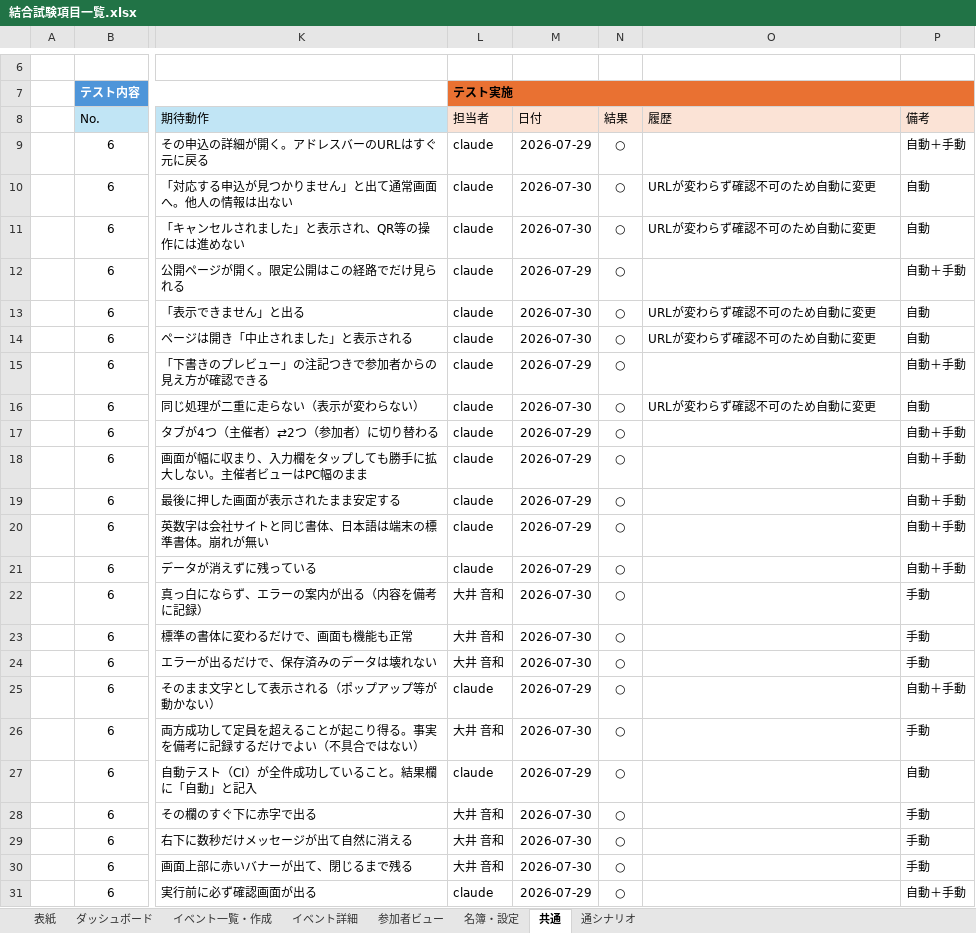
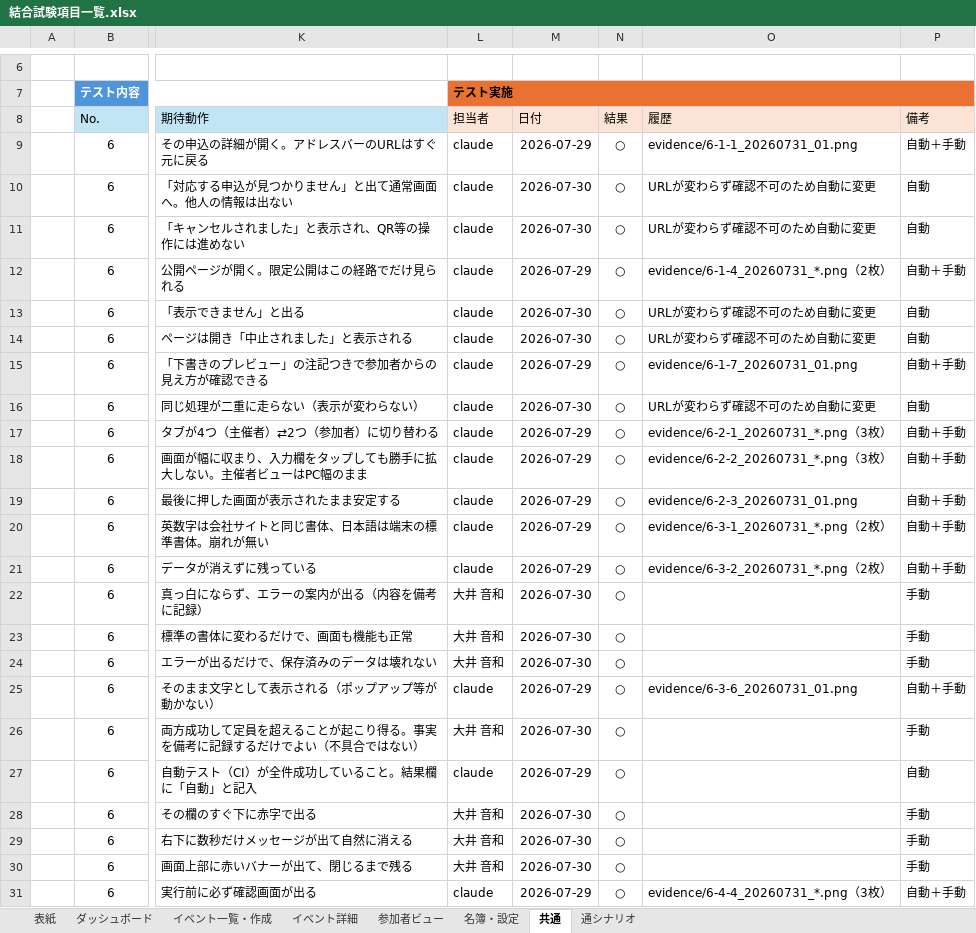
Before and after one commit to Neo-Oi/neo_event_tool, an Excel workbook: docs/結合試験項目一覧.xlsx, sheet 共通, drawn as a sheet; only a part is shown, gaps mark what is left out; values as stored, in another font and other column widths than the file's, no borders; table styles not drawn; the diff names each change by its address in the sheet, - before the commit and + after, or states it on an @@ line.

```diff
--- a/docs/結合試験項目一覧.xlsx (sheet 共通)
+++ b/docs/結合試験項目一覧.xlsx (sheet 共通)
-O9 (履歴): (empty)
+O9 (履歴): evidence/6-1-1_20260731_01.png
-O12 (履歴): (empty)
+O12 (履歴): evidence/6-1-4_20260731_*.png（2枚）
-O15 (履歴): (empty)
+O15 (履歴): evidence/6-1-7_20260731_01.png
-O17 (履歴): (empty)
+O17 (履歴): evidence/6-2-1_20260731_*.png（3枚）
-O18 (履歴): (empty)
+O18 (履歴): evidence/6-2-2_20260731_*.png（3枚）
-O19 (履歴): (empty)
+O19 (履歴): evidence/6-2-3_20260731_01.png
-O20 (履歴): (empty)
+O20 (履歴): evidence/6-3-1_20260731_*.png（2枚）
-O21 (履歴): (empty)
+O21 (履歴): evidence/6-3-2_20260731_*.png（2枚）
-O25 (履歴): (empty)
+O25 (履歴): evidence/6-3-6_20260731_01.png
-O31 (履歴): (empty)
+O31 (履歴): evidence/6-4-4_20260731_*.png（3枚）
```
Also changed, not shown: sheet イベント詳細, sheet 参加者ビュー, sheet 通シナリオ, sheet 名簿・設定, sheet イベント一覧・作成, sheet ダッシュボード, 8 other files.
